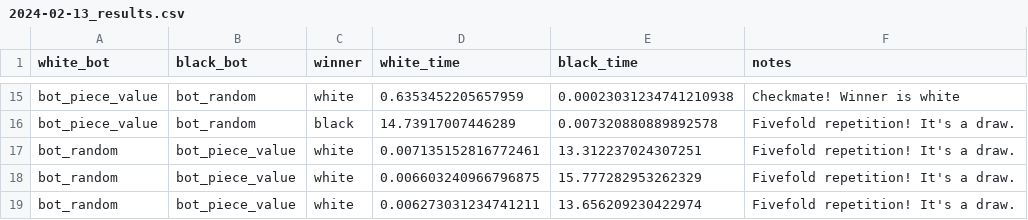
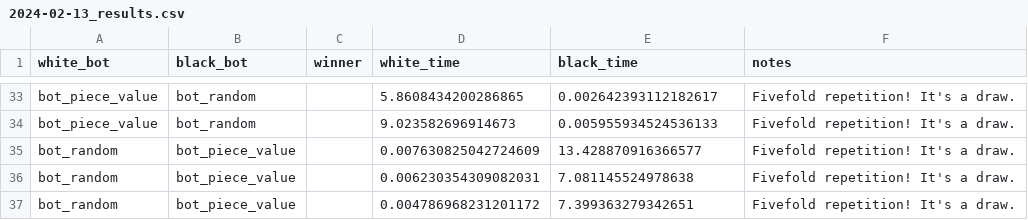
Before and after one commit to Fully-Connected-Graph/chess-bot-competition, a CSV file: results/2024-02-13_results.csv, drawn as a sheet; only a part is shown, gaps mark what is left out; addresses are those after the commit; the diff covers the shown part only; the diff names each change by its address in the sheet, - before the commit and + after, or states it on an @@ line.

```diff
--- a/results/2024-02-13_results.csv
+++ b/results/2024-02-13_results.csv
-C33 (winner): white
+C33 (winner): (empty)
-D33 (white_time): 0.6353452205657959
+D33 (white_time): 5.8608434200286865
-E33 (black_time): 0.00023031234741210938
+E33 (black_time): 0.002642393112182617
-F33 (notes): Checkmate! Winner is white
+F33 (notes): Fivefold repetition! It's a draw.
-C34 (winner): black
+C34 (winner): (empty)
-D34 (white_time): 14.73917007446289
+D34 (white_time): 9.023582696914673
-E34 (black_time): 0.007320880889892578
+E34 (black_time): 0.005955934524536133
-C35:C37 (winner): white
+C35:C37 (winner): (empty)
-D35 (white_time): 0.007135152816772461
+D35 (white_time): 0.007630825042724609
-E35 (black_time): 13.312237024307251
+E35 (black_time): 13.428870916366577
-D36 (white_time): 0.006603240966796875
+D36 (white_time): 0.006230354309082031
-E36 (black_time): 15.777282953262329
+E36 (black_time): 7.081145524978638
-D37 (white_time): 0.006273031234741211
+D37 (white_time): 0.004786968231201172
-E37 (black_time): 13.656209230422974
+E37 (black_time): 7.399363279342651
```
Also changed, not shown: 18 added rows and 42 edited cells elsewhere in this file, 2 other files.
